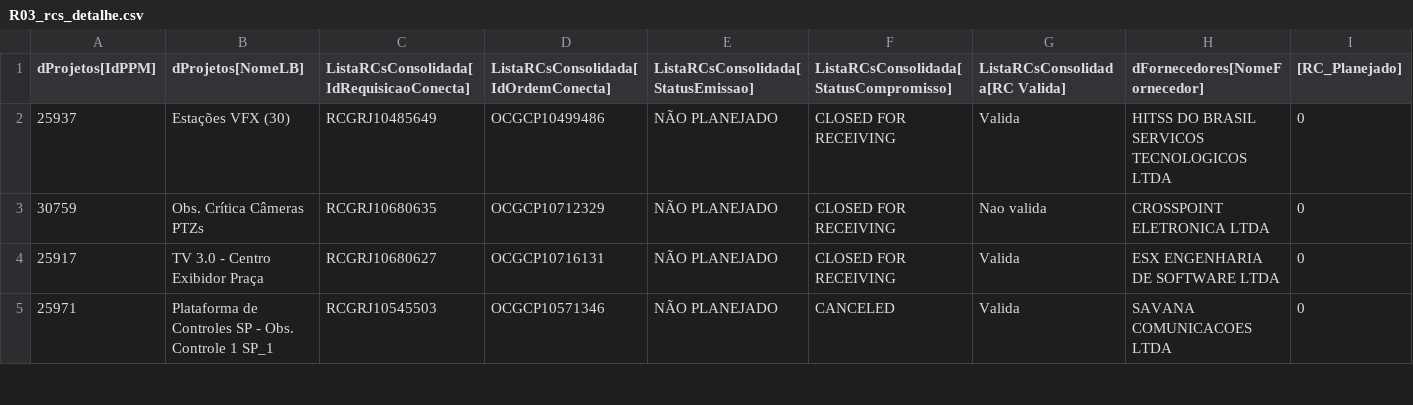
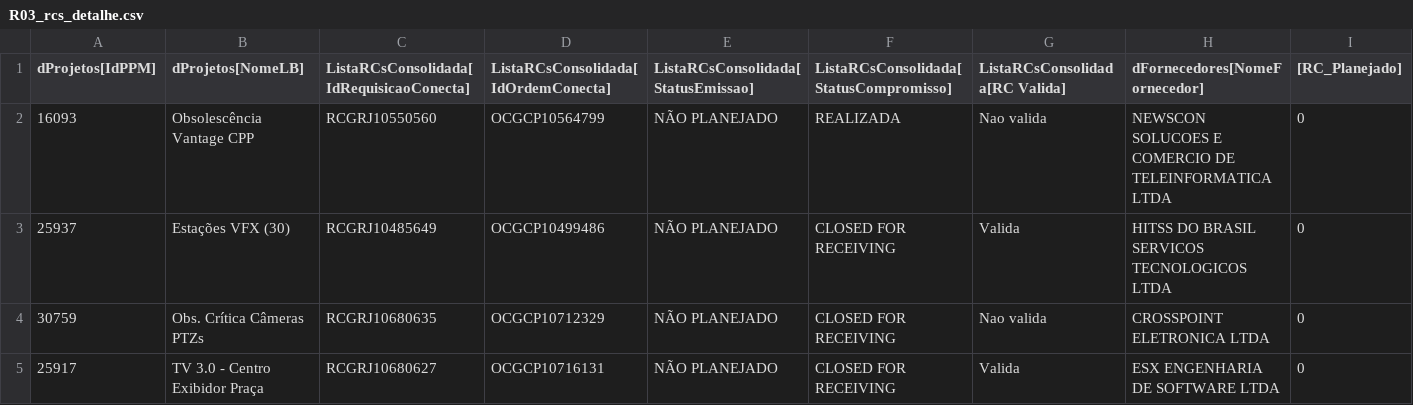
Before and after one commit to gabrielfraga-globo/Performance_capex_26, a CSV file: public/data/R03_rcs_detalhe.csv, drawn as a sheet; only a part is shown; the shorter side is filled out with more unchanged rows; rows hold the shown columns only; the diff covers the shown part only; the diff names each change by its address in the sheet, - before the commit and + after, or states it on an @@ line.

```diff
--- a/public/data/R03_rcs_detalhe.csv
+++ b/public/data/R03_rcs_detalhe.csv
+row 2: 16093 | Obsolescência Vantage CPP | RCGRJ10550560 | OCGCP10564799 | NÃO PLANEJADO | REALIZADA | Nao valida | NEWSCON SOLUCOES E COMERCIO DE TELEINFORMATICA LTDA | 0
```
Also changed, not shown: 2 added rows, 3 removed rows, 1 moved row and 5 edited cells elsewhere in this file, public/data/D05b_nf_rateio.csv, public/data/R13_saldo_por_rc.csv, 9 other files.
